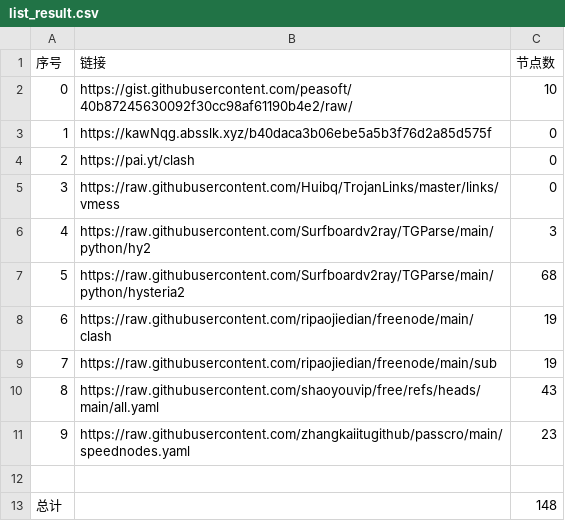
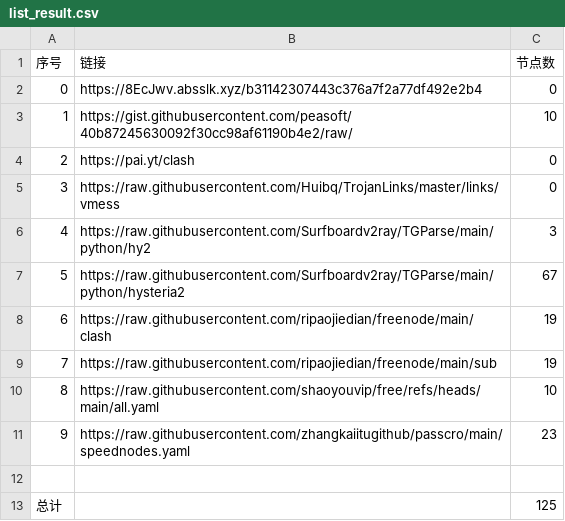
Before and after one commit to aungphyohtet1/Hysteria-SG-JP, a CSV file: list_result.csv, drawn as a sheet.

```diff
--- a/list_result.csv
+++ b/list_result.csv
@@ -1,4 +1,4 @@
 序号,链接,节点数
-0,https://gist.githubusercontent.com/peasoft/40b87245630092f30cc98af61190b4e2/raw/,10
-1,https://kawNqg.absslk.xyz/b40daca3b06ebe5a5b3f76d2a85d575f,0
+0,https://8EcJwv.absslk.xyz/b31142307443c376a7f2a77df492e2b4,0
+1,https://gist.githubusercontent.com/peasoft/40b87245630092f30cc98af61190b4e2/raw/,10
 2,https://pai.yt/clash,0
@@ -6,8 +6,8 @@
 4,https://raw.githubusercontent.com/Surfboardv2ray/TGParse/main/python/hy2,3
-5,https://raw.githubusercontent.com/Surfboardv2ray/TGParse/main/python/hysteria2,68
+5,https://raw.githubusercontent.com/Surfboardv2ray/TGParse/main/python/hysteria2,67
 6,https://raw.githubusercontent.com/ripaojiedian/freenode/main/clash,19
 7,https://raw.githubusercontent.com/ripaojiedian/freenode/main/sub,19
-8,https://raw.githubusercontent.com/shaoyouvip/free/refs/heads/main/all.yaml,43
+8,https://raw.githubusercontent.com/shaoyouvip/free/refs/heads/main/all.yaml,10
 9,https://raw.githubusercontent.com/zhangkaiitugithub/passcro/main/speednodes.yaml,23
 
-总计,,148
+总计,,125
```
Also changed, not shown: 16 other files.
